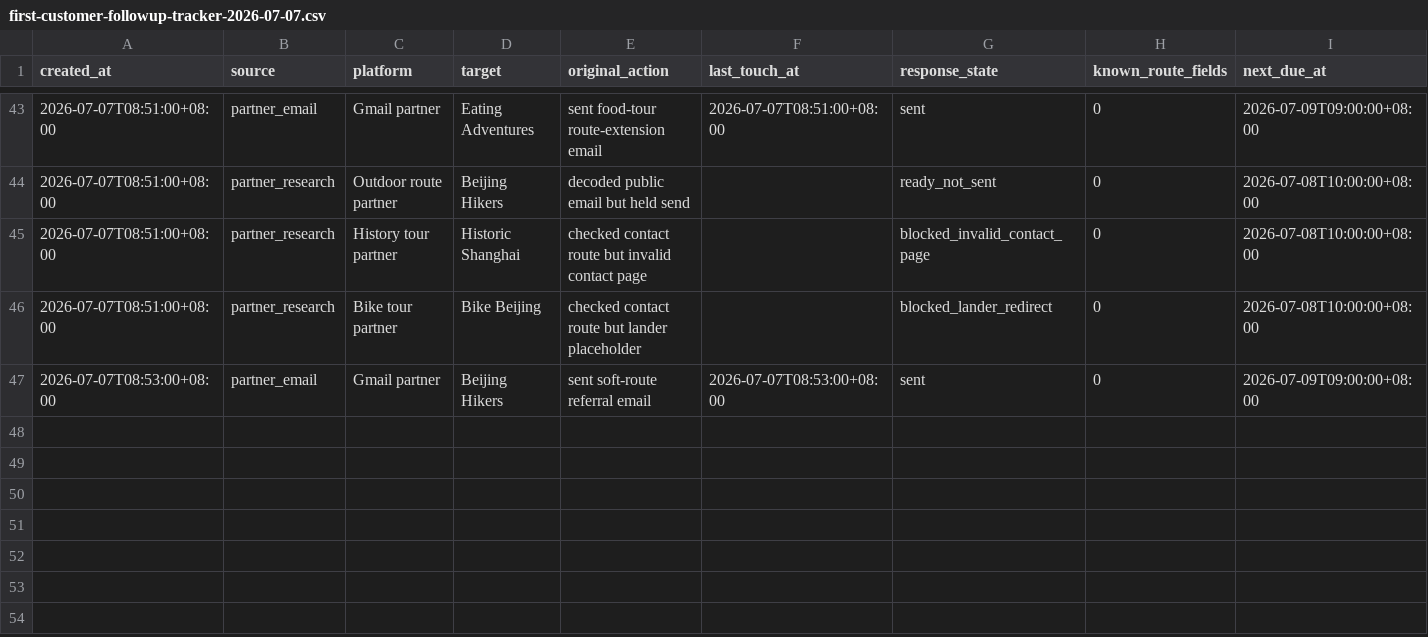
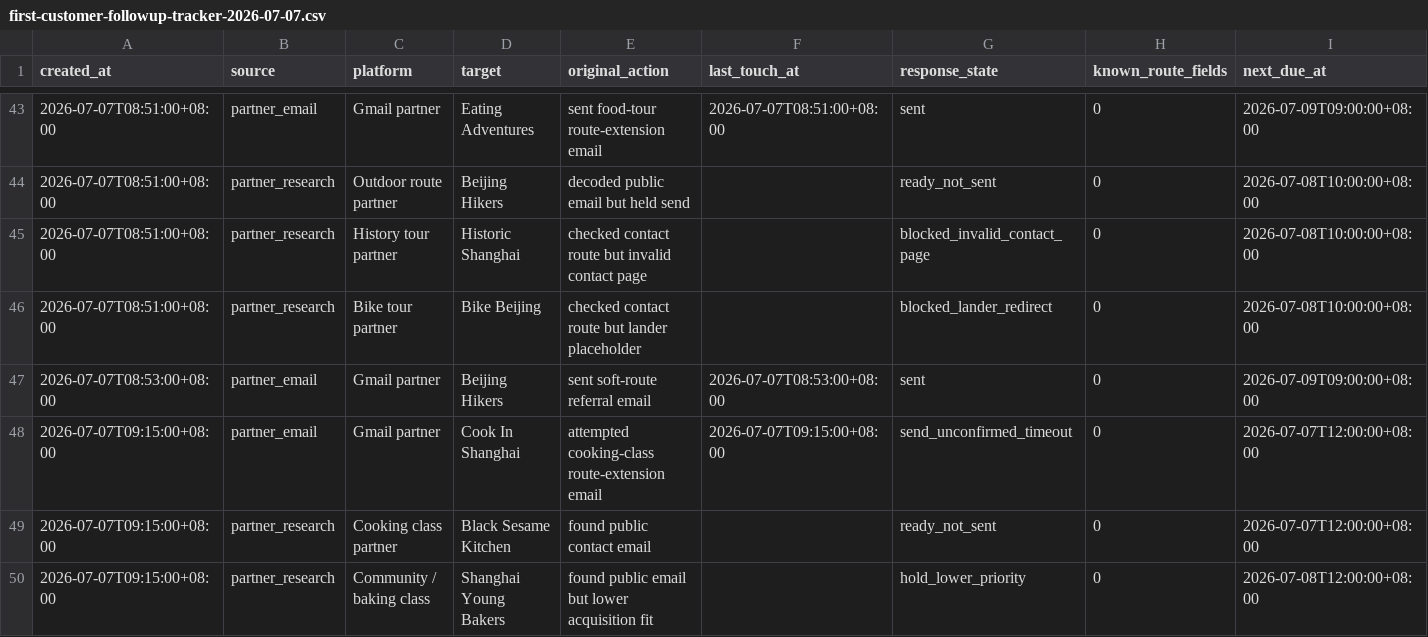
Before and after one commit to bluehourchina/bluehourchina.com, a CSV file: ops/first-customer-followup-tracker-2026-07-07.csv, drawn as a sheet; only a part is shown, gaps mark what is left out; rows hold the shown columns only; the diff names each change by its address in the sheet, - before the commit and + after, or states it on an @@ line.

```diff
--- a/ops/first-customer-followup-tracker-2026-07-07.csv
+++ b/ops/first-customer-followup-tracker-2026-07-07.csv
+row 48: 2026-07-07T09:15:00+08:00 | partner_email | Gmail partner | Cook In Shanghai | attempted cooking-class route-extension email | 2026-07-07T09:15:00+08:00 | send_unconfirmed_timeout | 0 | 2026-07-07T12:00:00+08:00
+row 49: 2026-07-07T09:15:00+08:00 | partner_research | Cooking class partner | Black Sesame Kitchen | found public contact email |  | ready_not_sent | 0 | 2026-07-07T12:00:00+08:00
+row 50: 2026-07-07T09:15:00+08:00 | partner_research | Community / baking class | Shanghai Young Bakers | found public email but lower acquisition fit |  | hold_lower_priority | 0 | 2026-07-08T12:00:00+08:00
```
Also changed, not shown: ops/first-customer-execution-log-2026-07-07.csv, 1 other file.
